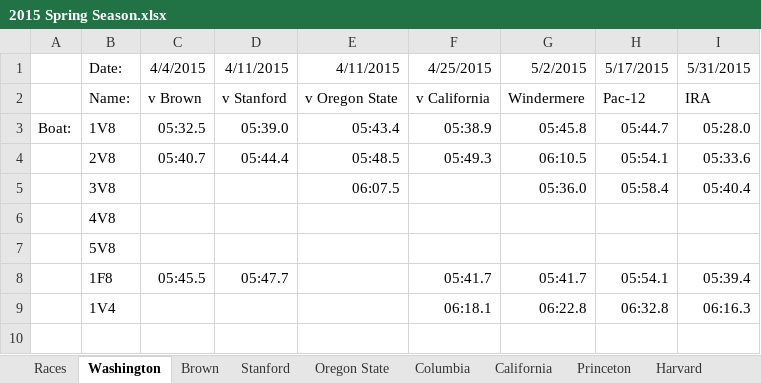
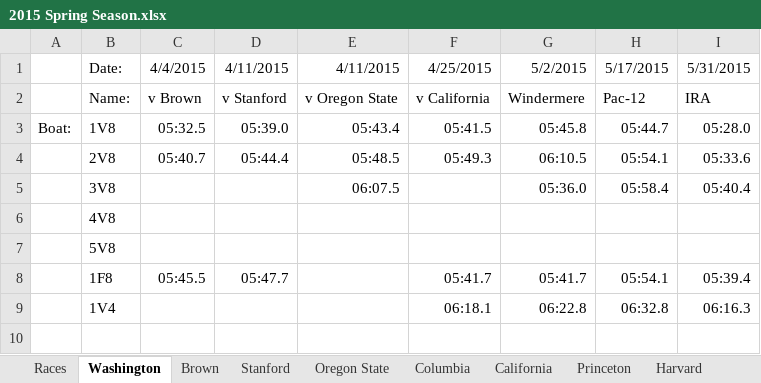
Before and after one commit to smithy545/fantasyrowingcollege, an Excel workbook: data/2015 Spring Season.xlsx, sheet Washington, drawn as a sheet; only a part is shown; values as stored, in another font and other column widths than the file's, no borders; the diff names each change by its address in the sheet, - before the commit and + after, or states it on an @@ line.

```diff
--- a/data/2015 Spring Season.xlsx (sheet Washington)
+++ b/data/2015 Spring Season.xlsx (sheet Washington)
-F3 (4/25/2015): 05:38.9
+F3 (4/25/2015): 05:41.5
```
Also changed, not shown: data/Player Rankings-generated.xlsx, data/Player Rankings-ordered.xlsx, 3 other files.
